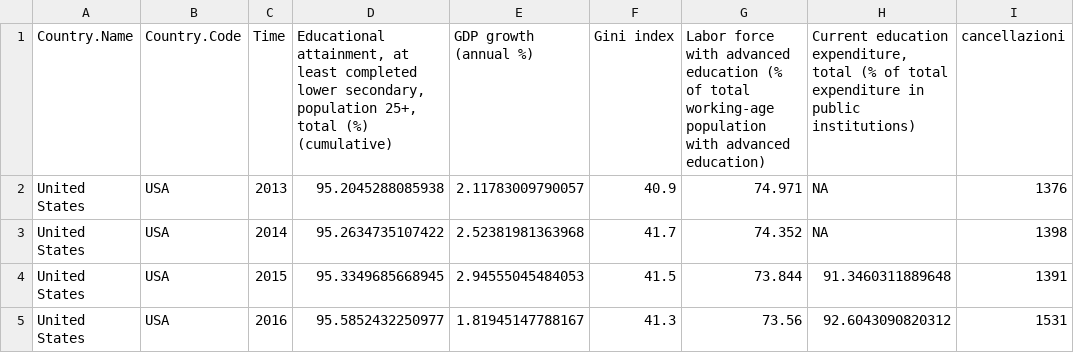
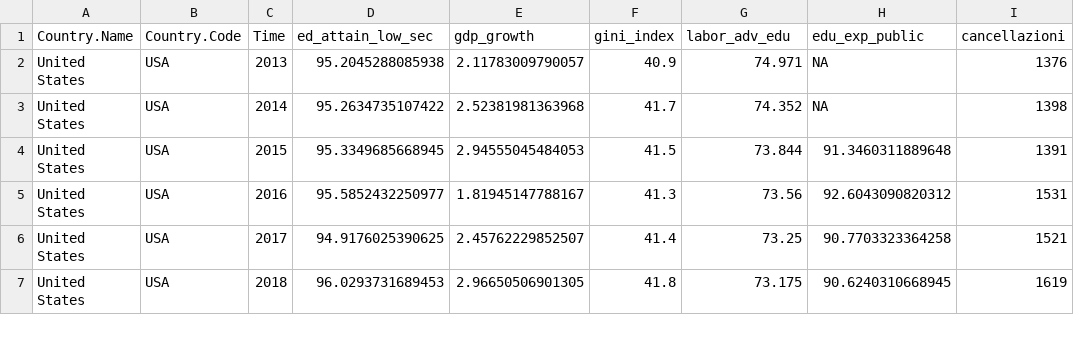
Before and after one commit to samoT410/Progetto-Ricerca, a CSV file: dataset_unito.csv, drawn as a sheet; only a part is shown; the shorter side is filled out with more unchanged rows.

Commit message:
dataset unito

```diff
--- a/dataset_unito.csv
+++ b/dataset_unito.csv
@@ -1,2 +1,2 @@
-Country.Name,Country.Code,Time,"Educational attainment, at least completed lower secondary, population 25+, total (%) (cumulative)",GDP growth (annual %),Gini index,Labor force with advanced education (% of total working-age population with advanced education),"Current education expenditure, total (% of total expenditure in public institutions)",cancellazioni
+Country.Name,Country.Code,Time,ed_attain_low_sec,gdp_growth,gini_index,labor_adv_edu,edu_exp_public,cancellazioni
 United States,USA,2013,95.2045288085938,2.11783009790057,40.9,74.971,NA,1376
```
Also changed, not shown: 1 other file.
